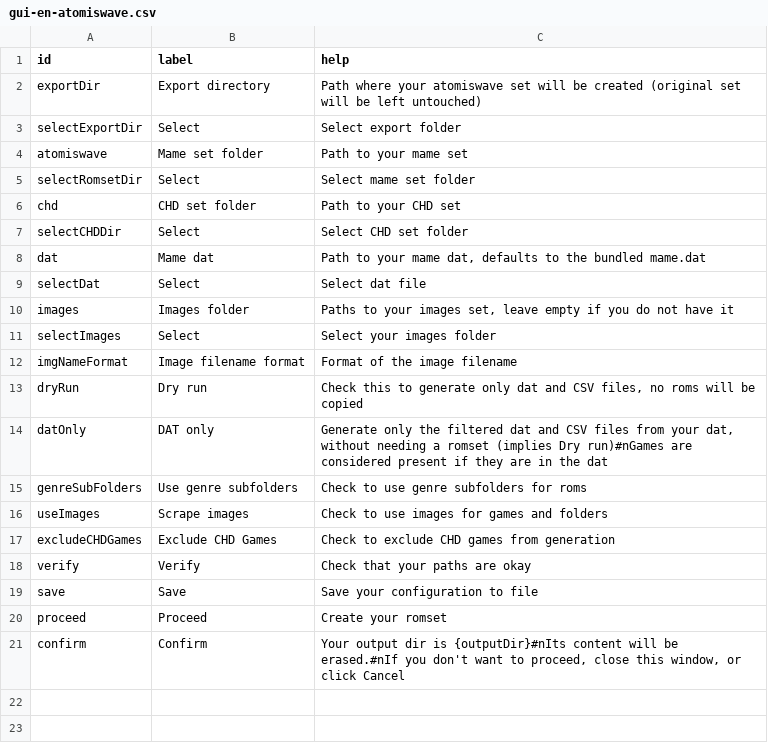
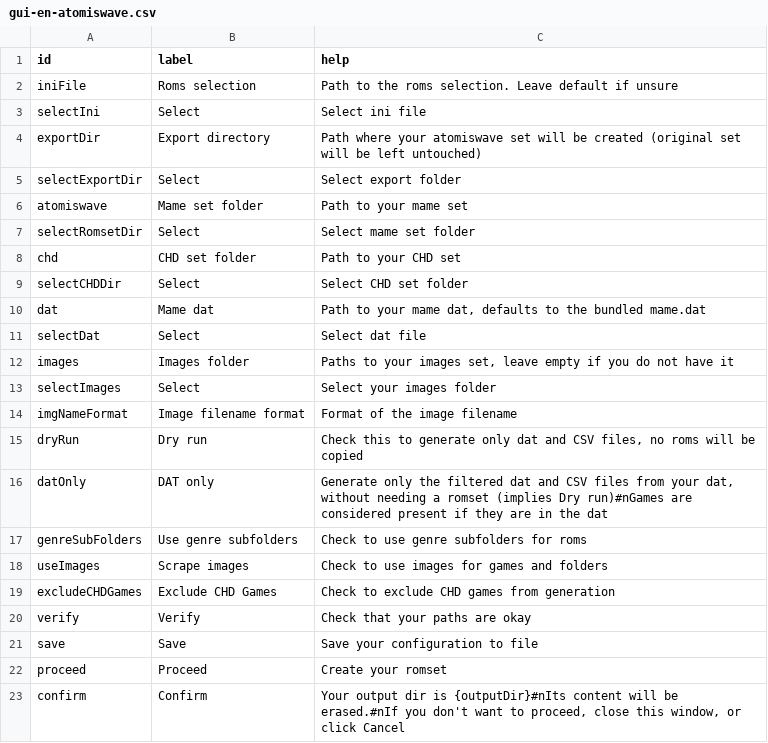
Before and after one commit to Voljega/BestArcade, a CSV file: GUI/gui-en-atomiswave.csv, drawn as a sheet; the diff names each change by its address in the sheet, - before the commit and + after, or states it on an @@ line.

Commit message:
ini files selection and renaming

```diff
--- a/GUI/gui-en-atomiswave.csv
+++ b/GUI/gui-en-atomiswave.csv
+row 2: iniFile | Roms selection | Path to the roms selection. Leave default if unsure
+row 3: selectIni | Select | Select ini file
```
Also changed, not shown: GUI/gui-en-handheld.csv, GUI/gui-en-model2.csv, 18 other files.
